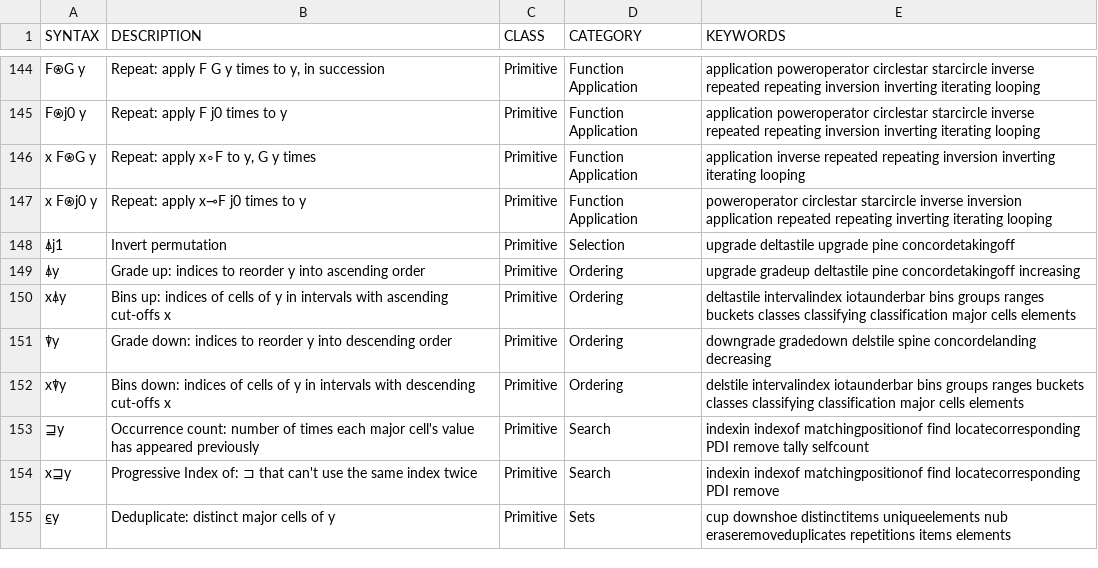
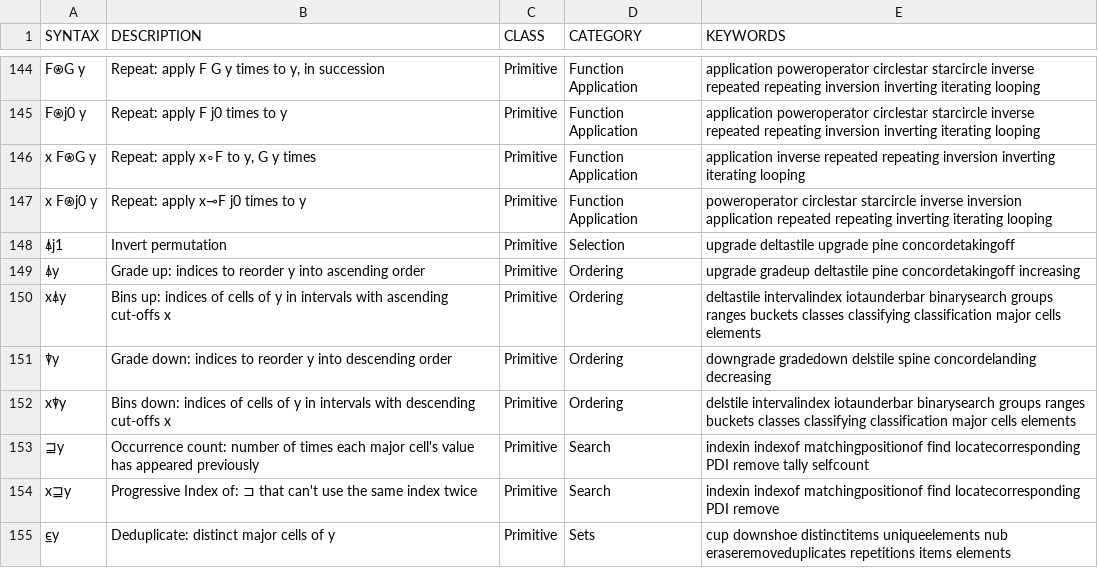
Before and after one commit to mlochbaum/bqncrate, a TSV file: table.tsv, drawn as a sheet; only a part is shown, gaps mark what is left out.

Commit message:
Include binarysearch as keyword for bins

```diff
--- a/table.tsv
+++ b/table.tsv
@@ -149,5 +149,5 @@ x F⍟j0 y	Repeat: apply x⊸F j0 times to y	Primitive	Function Application	powe
 ⍋y	Grade up: indices to reorder y into ascending order	Primitive	Ordering	upgrade gradeup deltastile pine concordetakingoff increasing
-x⍋y	Bins up: indices of cells of y in intervals with ascending cut-offs x	Primitive	Ordering	deltastile intervalindex iotaunderbar bins groups ranges buckets classes classifying classification major cells elements
+x⍋y	Bins up: indices of cells of y in intervals with ascending cut-offs x	Primitive	Ordering	deltastile intervalindex iotaunderbar binarysearch groups ranges buckets classes classifying classification major cells elements
 ⍒y	Grade down: indices to reorder y into descending order	Primitive	Ordering	downgrade gradedown delstile spine concordelanding decreasing
-x⍒y	Bins down: indices of cells of y in intervals with descending cut-offs x	Primitive	Ordering	delstile intervalindex iotaunderbar bins groups ranges buckets classes classifying classification major cells elements
+x⍒y	Bins down: indices of cells of y in intervals with descending cut-offs x	Primitive	Ordering	delstile intervalindex iotaunderbar binarysearch groups ranges buckets classes classifying classification major cells elements
 ⊒y	Occurrence count: number of times each major cell's value has appeared previously	Primitive	Search	indexin indexof matchingpositionof find locatecorresponding PDI remove tally selfcount
```
